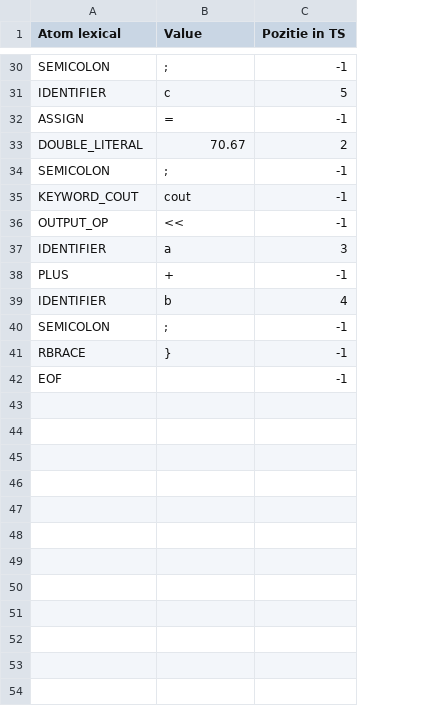
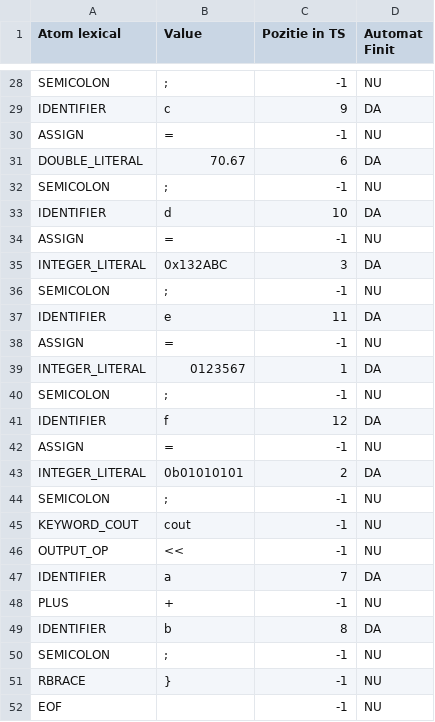
Before and after one commit to Mehaip/ubb-third-year, a CSV file: lftc/analizor_lexical/data/fip.csv, drawn as a sheet; only a part is shown, gaps mark what is left out; addresses are those after the commit; the diff covers the shown part only; the diff names each change by its address in the sheet, - before the commit and + after, or states it on an @@ line.

```diff
--- a/lftc/analizor_lexical/data/fip.csv
+++ b/lftc/analizor_lexical/data/fip.csv
+column D (Automat Finit), rows 28-31: NU | DA | NU | DA; rows 44-52: NU | NU | NU | DA | NU | DA | NU | NU | NU
-C29 (Pozitie in TS): 5
+C29 (Pozitie in TS): 9
-C31 (Pozitie in TS): 2
+C31 (Pozitie in TS): 6
+row 32: SEMICOLON | ; | -1 | NU
+row 33: IDENTIFIER | d | 10 | DA
+row 34: ASSIGN | = | -1 | NU
+row 35: INTEGER_LITERAL | 0x132ABC | 3 | DA
+row 36: SEMICOLON | ; | -1 | NU
+row 37: IDENTIFIER | e | 11 | DA
+row 38: ASSIGN | = | -1 | NU
+row 39: INTEGER_LITERAL | 0123567 | 1 | DA
+row 40: SEMICOLON | ; | -1 | NU
+row 41: IDENTIFIER | f | 12 | DA
+row 42: ASSIGN | = | -1 | NU
+row 43: INTEGER_LITERAL | 0b01010101 | 2 | DA
-C47 (Pozitie in TS): 3
+C47 (Pozitie in TS): 7
-C49 (Pozitie in TS): 4
+C49 (Pozitie in TS): 8
```
Also changed, not shown: 1 added row, 3 removed rows and 7 edited cells elsewhere in this file, 8 other files.
